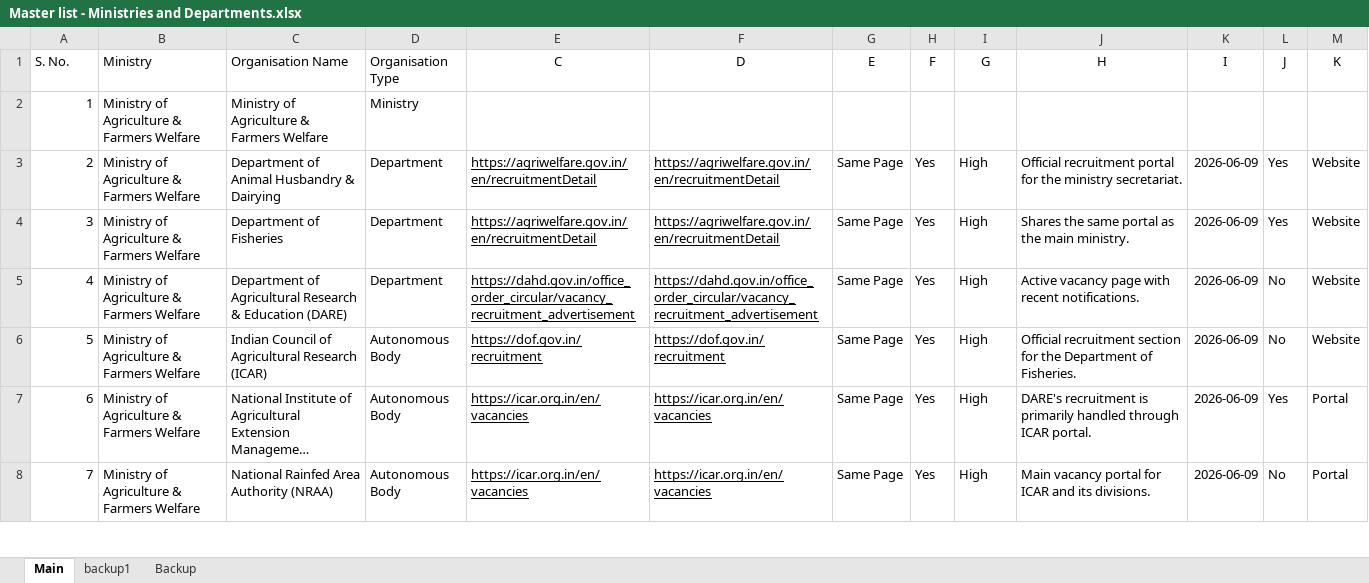
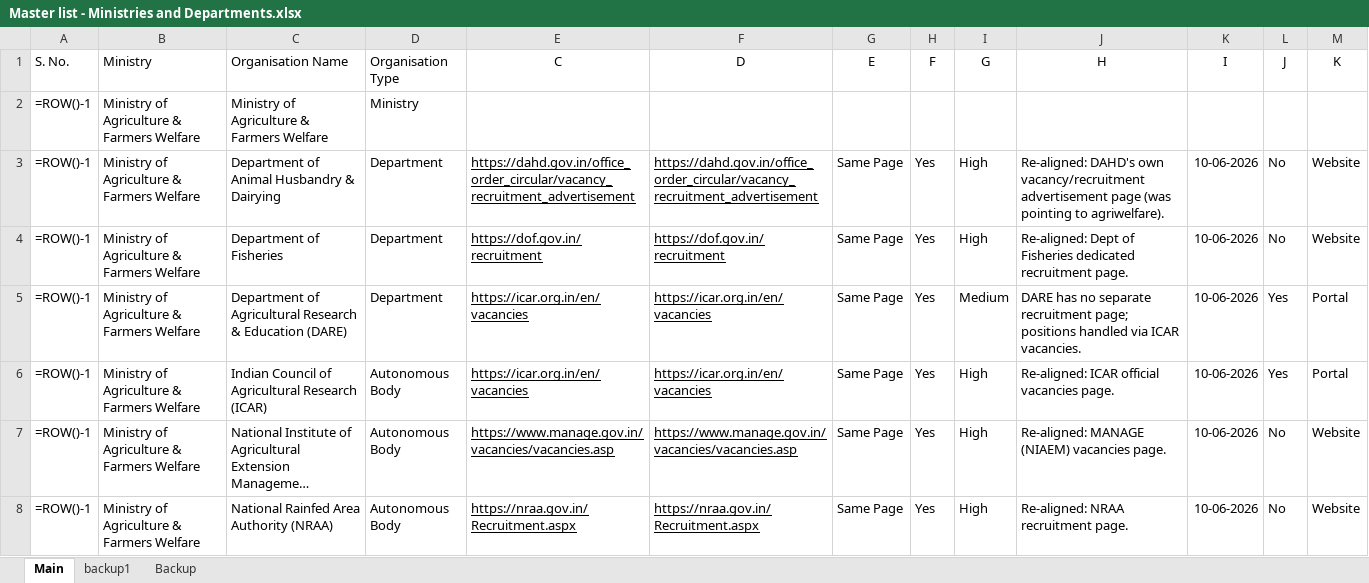
Before and after one commit to nitvivek/URL, an Excel workbook: Master list - Ministries and Departments.xlsx, sheet Main, drawn as a sheet; only a part is shown; long unchanged cells end in …; values as stored, in another font and other column widths than the file's, no borders; formulas without a stored value are shown as written; charts and pictures not drawn; the diff covers the shown part only; the diff names each change by its address in the sheet, - before the commit and + after, or states it on an @@ line.

Commit message:
Corrective batch: fix homepage-only links + re-align rows 3-34
- Replace homepage links with verified deep recruitment/vacancy pages for
  6 ministries (Tribal, WCD, Youth Affairs & Sports, Heavy Industries, Mines, Tourism)
  and their sub-organisations (552-610).
- Re-audit and re-align rows 3-34 (Agriculture, AYUSH, Chemicals & Fertilizers):
  fixes systematic ~2-row URL/org misalignment and uses dedicated recruitment pages.
- Autonomous/subordinate bodies point to their own recruitment portals (no blind copying).
- Note: DHI domain migrated dhi.gov.in -> heavyindustries.gov.in.
- Parent 'Ministry of X' rows left blank per existing convention; col A formulas preserved.
- Confidence levels and remarks reflect verification depth.

Co-authored-by: Vivek <nitvivek@gmail.com>

```diff
--- a/Master list - Ministries and Departments.xlsx (sheet Main)
+++ b/Master list - Ministries and Departments.xlsx (sheet Main)
-A2 (S. No.): 1
+A2 (S. No.): =ROW()-1
-A3 (S. No.): 2
+A3 (S. No.): =ROW()-1
-E3 (C): https://agriwelfare.gov.in/en/recruitmentDetail
+E3 (C): https://dahd.gov.in/office_order_circular/vacancy_recruitment_advertisement
-F3 (D): https://agriwelfare.gov.in/en/recruitmentDetail
+F3 (D): https://dahd.gov.in/office_order_circular/vacancy_recruitment_advertisement
-J3 (H): Official recruitment portal for the ministry secretariat.
+J3 (H): Re-aligned: DAHD's own vacancy/recruitment advertisement page (was pointing to agriwelfare).
-K3:K8 (I): 2026-06-09
+K3:K8 (I): 10-06-2026
-L3:L4 (J): Yes
+L3:L4 (J): No
-A4 (S. No.): 3
+A4 (S. No.): =ROW()-1
-E4 (C): https://agriwelfare.gov.in/en/recruitmentDetail
+E4 (C): https://dof.gov.in/recruitment
-F4 (D): https://agriwelfare.gov.in/en/recruitmentDetail
+F4 (D): https://dof.gov.in/recruitment
-J4 (H): Shares the same portal as the main ministry.
+J4 (H): Re-aligned: Dept of Fisheries dedicated recruitment page.
-A5 (S. No.): 4
+A5 (S. No.): =ROW()-1
-E5 (C): https://dahd.gov.in/office_order_circular/vacancy_recruitment_advertisement
+E5 (C): https://icar.org.in/en/vacancies
-F5 (D): https://dahd.gov.in/office_order_circular/vacancy_recruitment_advertisement
+F5 (D): https://icar.org.in/en/vacancies
-I5 (G): High
+I5 (G): Medium
-J5 (H): Active vacancy page with recent notifications.
+J5 (H): DARE has no separate recruitment page; positions handled via ICAR vacancies.
-L5:L6 (J): No
+L5:L6 (J): Yes
-M5:M6 (K): Website
+M5:M6 (K): Portal
-A6 (S. No.): 5
+A6 (S. No.): =ROW()-1
-E6 (C): https://dof.gov.in/recruitment
+E6 (C): https://icar.org.in/en/vacancies
-F6 (D): https://dof.gov.in/recruitment
+F6 (D): https://icar.org.in/en/vacancies
-J6 (H): Official recruitment section for the Department of Fisheries.
+J6 (H): Re-aligned: ICAR official vacancies page.
-A7 (S. No.): 6
+A7 (S. No.): =ROW()-1
-E7 (C): https://icar.org.in/en/vacancies
+E7 (C): https://www.manage.gov.in/vacancies/vacancies.asp
-F7 (D): https://icar.org.in/en/vacancies
+F7 (D): https://www.manage.gov.in/vacancies/vacancies.asp
-J7 (H): DARE's recruitment is primarily handled through ICAR portal.
+J7 (H): Re-aligned: MANAGE (NIAEM) vacancies page.
-L7 (J): Yes
+L7 (J): No
-M7:M8 (K): Portal
+M7:M8 (K): Website
-A8 (S. No.): 7
+A8 (S. No.): =ROW()-1
-E8 (C): https://icar.org.in/en/vacancies
+E8 (C): https://nraa.gov.in/Recruitment.aspx
-F8 (D): https://icar.org.in/en/vacancies
+F8 (D): https://nraa.gov.in/Recruitment.aspx
-J8 (H): Main vacancy portal for ICAR and its divisions.
+J8 (H): Re-aligned: NRAA recruitment page.
```
Also changed, not shown: 1196 edited cells elsewhere in this sheet, charts or pictures.
